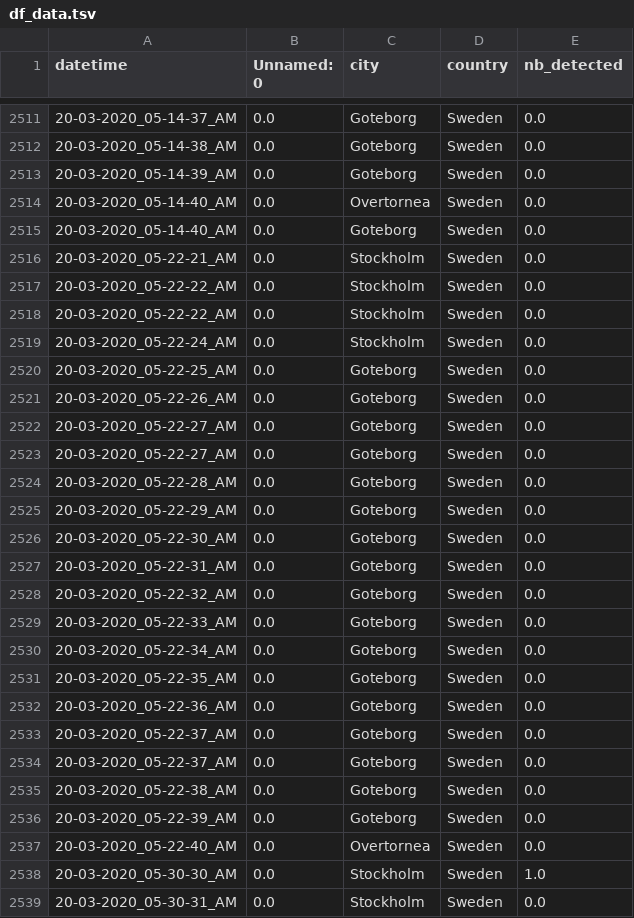
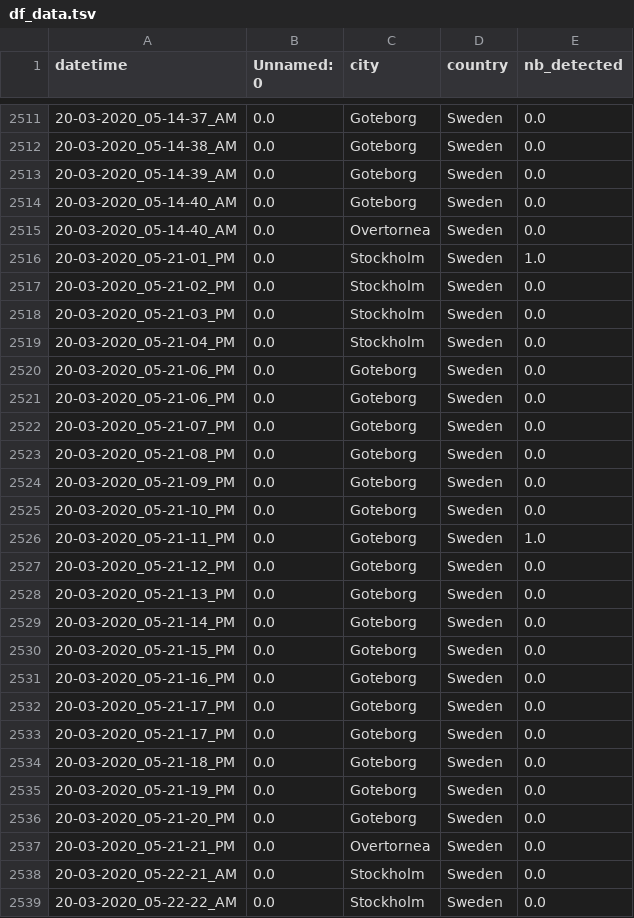
Before and after one commit to MastafaF/corona_virus_analysis, a TSV file: data/dataframe/df_data.tsv, drawn as a sheet; only a part is shown, gaps mark what is left out; the shorter side is filled out with more unchanged rows; the diff covers the shown part only.

```diff
--- a/data/dataframe/df_data.tsv
+++ b/data/dataframe/df_data.tsv
@@ -2513,4 +2513,26 @@ datetime	Unnamed: 0	city	country	nb_detected
 20-03-2020_05-14-39_AM	0.0	Goteborg	Sweden	0.0
+20-03-2020_05-14-40_AM	0.0	Goteborg	Sweden	0.0
 20-03-2020_05-14-40_AM	0.0	Overtornea 	Sweden	0.0
-20-03-2020_05-14-40_AM	0.0	Goteborg	Sweden	0.0
+20-03-2020_05-21-01_PM	0.0	Stockholm	Sweden	1.0
+20-03-2020_05-21-02_PM	0.0	Stockholm	Sweden	0.0
+20-03-2020_05-21-03_PM	0.0	Stockholm	Sweden	0.0
+20-03-2020_05-21-04_PM	0.0	Stockholm	Sweden	0.0
+20-03-2020_05-21-06_PM	0.0	Goteborg	Sweden	0.0
+20-03-2020_05-21-06_PM	0.0	Goteborg	Sweden	0.0
+20-03-2020_05-21-07_PM	0.0	Goteborg	Sweden	0.0
+20-03-2020_05-21-08_PM	0.0	Goteborg	Sweden	0.0
+20-03-2020_05-21-09_PM	0.0	Goteborg	Sweden	0.0
+20-03-2020_05-21-10_PM	0.0	Goteborg	Sweden	0.0
+20-03-2020_05-21-11_PM	0.0	Goteborg	Sweden	1.0
+20-03-2020_05-21-12_PM	0.0	Goteborg	Sweden	0.0
+20-03-2020_05-21-13_PM	0.0	Goteborg	Sweden	0.0
+20-03-2020_05-21-14_PM	0.0	Goteborg	Sweden	0.0
+20-03-2020_05-21-15_PM	0.0	Goteborg	Sweden	0.0
+20-03-2020_05-21-16_PM	0.0	Goteborg	Sweden	0.0
+20-03-2020_05-21-17_PM	0.0	Goteborg	Sweden	0.0
+20-03-2020_05-21-17_PM	0.0	Goteborg	Sweden	0.0
+20-03-2020_05-21-18_PM	0.0	Goteborg	Sweden	0.0
+20-03-2020_05-21-19_PM	0.0	Goteborg	Sweden	0.0
+20-03-2020_05-21-20_PM	0.0	Goteborg	Sweden	0.0
+20-03-2020_05-21-21_PM	0.0	Overtornea 	Sweden	0.0
 20-03-2020_05-22-21_AM	0.0	Stockholm	Sweden	0.0
```
Also changed, not shown: 4 moved rows elsewhere in this file.
